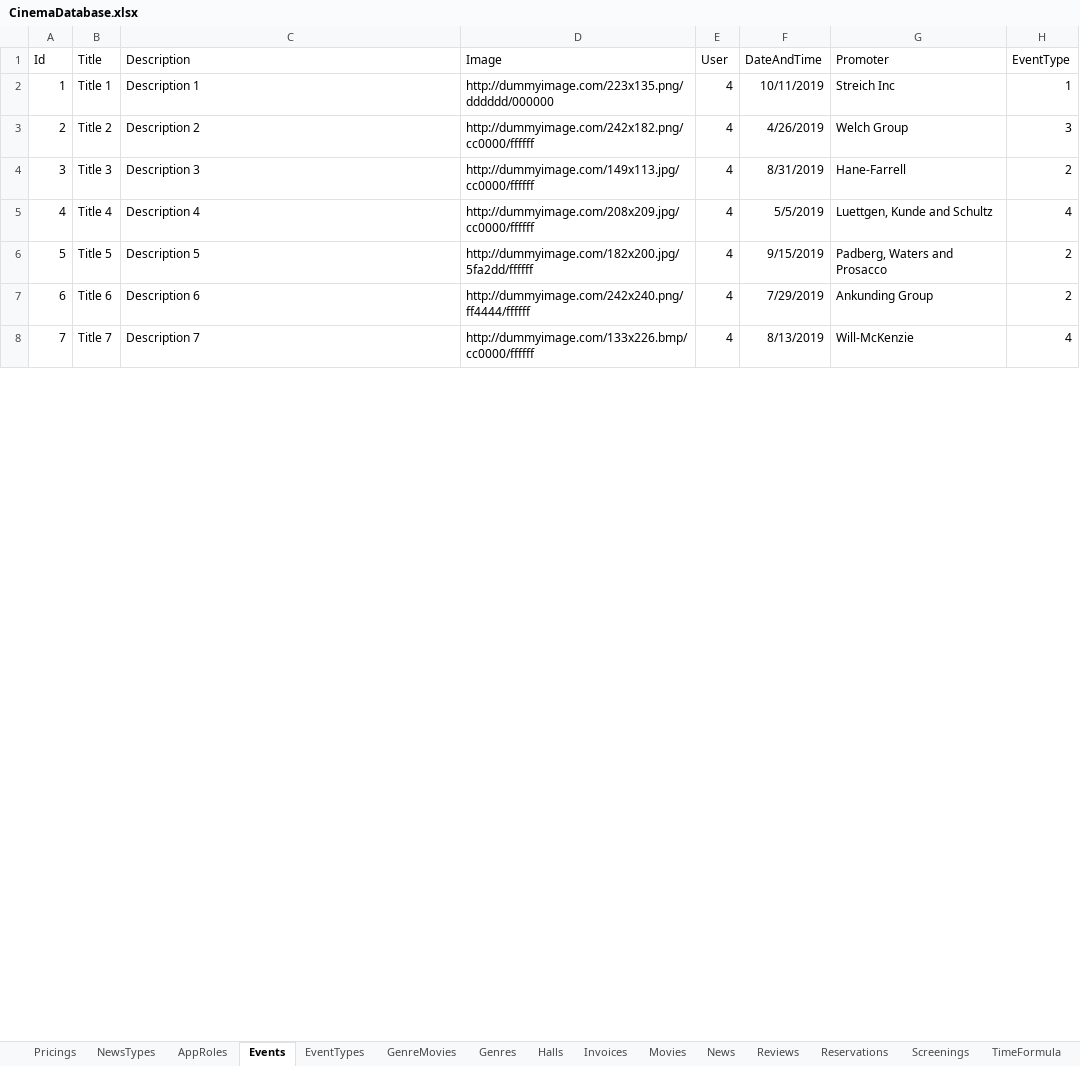
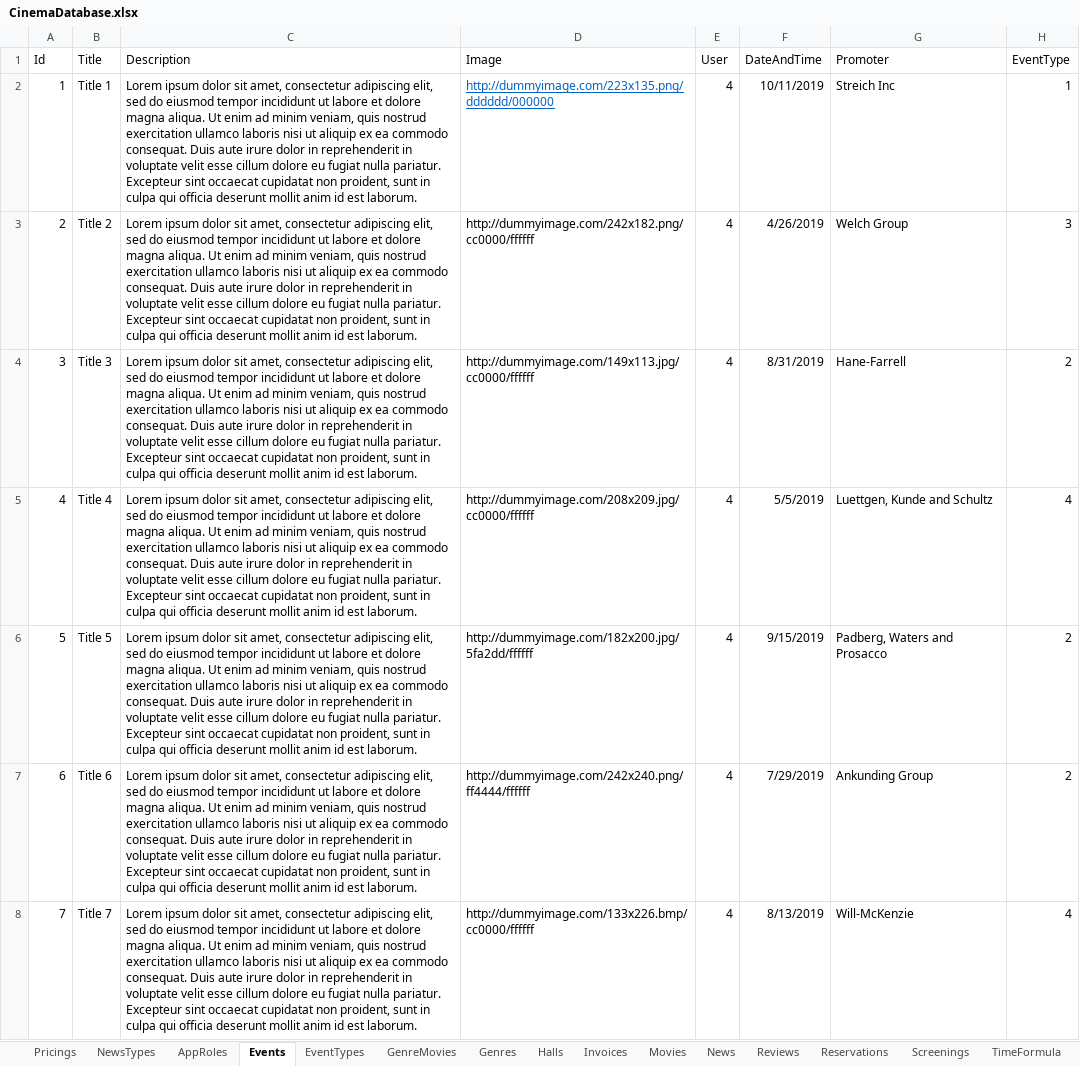
Before and after one commit to FITCommunityArchive/RS2-Seminarski-cinema, an Excel workbook: Cinema.Seed/LegacyDatabase/CinemaDatabase.xlsx, sheet Events, drawn as a sheet; only a part is shown; values as stored, in another font and other column widths than the file's, no borders; the diff covers the shown part only; the diff names each change by its address in the sheet, - before the commit and + after, or states it on an @@ line.

Commit message:
Created EventsController Details and Create method with views

```diff
--- a/Cinema.Seed/LegacyDatabase/CinemaDatabase.xlsx (sheet Events)
+++ b/Cinema.Seed/LegacyDatabase/CinemaDatabase.xlsx (sheet Events)
-C2 (Description): Description 1
+C2 (Description): Lorem ipsum dolor sit amet, consectetur adipiscing elit, sed do eiusmod tempor incididunt ut labore et dolore magna aliqua. Ut enim ad minim veniam, quis nostrud exercitation ullamco laboris nisi ut aliquip ex ea commodo consequat. Duis aute irure dolor in reprehenderit in voluptate velit esse cillum dolore eu fugiat nulla pariatur. Excepteur sint occaecat cupidatat non proident, sunt in culpa qui officia deserunt mollit anim id est laborum.
@@ D2 underline: off → on, text colour: black → #0563C1 @@
-C3 (Description): Description 2
+C3 (Description): Lorem ipsum dolor sit amet, consectetur adipiscing elit, sed do eiusmod tempor incididunt ut labore et dolore magna aliqua. Ut enim ad minim veniam, quis nostrud exercitation ullamco laboris nisi ut aliquip ex ea commodo consequat. Duis aute irure dolor in reprehenderit in voluptate velit esse cillum dolore eu fugiat nulla pariatur. Excepteur sint occaecat cupidatat non proident, sunt in culpa qui officia deserunt mollit anim id est laborum.
-C4 (Description): Description 3
+C4 (Description): Lorem ipsum dolor sit amet, consectetur adipiscing elit, sed do eiusmod tempor incididunt ut labore et dolore magna aliqua. Ut enim ad minim veniam, quis nostrud exercitation ullamco laboris nisi ut aliquip ex ea commodo consequat. Duis aute irure dolor in reprehenderit in voluptate velit esse cillum dolore eu fugiat nulla pariatur. Excepteur sint occaecat cupidatat non proident, sunt in culpa qui officia deserunt mollit anim id est laborum.
-C5 (Description): Description 4
+C5 (Description): Lorem ipsum dolor sit amet, consectetur adipiscing elit, sed do eiusmod tempor incididunt ut labore et dolore magna aliqua. Ut enim ad minim veniam, quis nostrud exercitation ullamco laboris nisi ut aliquip ex ea commodo consequat. Duis aute irure dolor in reprehenderit in voluptate velit esse cillum dolore eu fugiat nulla pariatur. Excepteur sint occaecat cupidatat non proident, sunt in culpa qui officia deserunt mollit anim id est laborum.
-C6 (Description): Description 5
+C6 (Description): Lorem ipsum dolor sit amet, consectetur adipiscing elit, sed do eiusmod tempor incididunt ut labore et dolore magna aliqua. Ut enim ad minim veniam, quis nostrud exercitation ullamco laboris nisi ut aliquip ex ea commodo consequat. Duis aute irure dolor in reprehenderit in voluptate velit esse cillum dolore eu fugiat nulla pariatur. Excepteur sint occaecat cupidatat non proident, sunt in culpa qui officia deserunt mollit anim id est laborum.
-C7 (Description): Description 6
+C7 (Description): Lorem ipsum dolor sit amet, consectetur adipiscing elit, sed do eiusmod tempor incididunt ut labore et dolore magna aliqua. Ut enim ad minim veniam, quis nostrud exercitation ullamco laboris nisi ut aliquip ex ea commodo consequat. Duis aute irure dolor in reprehenderit in voluptate velit esse cillum dolore eu fugiat nulla pariatur. Excepteur sint occaecat cupidatat non proident, sunt in culpa qui officia deserunt mollit anim id est laborum.
-C8 (Description): Description 7
+C8 (Description): Lorem ipsum dolor sit amet, consectetur adipiscing elit, sed do eiusmod tempor incididunt ut labore et dolore magna aliqua. Ut enim ad minim veniam, quis nostrud exercitation ullamco laboris nisi ut aliquip ex ea commodo consequat. Duis aute irure dolor in reprehenderit in voluptate velit esse cillum dolore eu fugiat nulla pariatur. Excepteur sint occaecat cupidatat non proident, sunt in culpa qui officia deserunt mollit anim id est laborum.
```
Also changed, not shown: 23 edited cells elsewhere in this sheet, sheet Screenings, sheet News, sheet TimeFormula, 16 other files.
